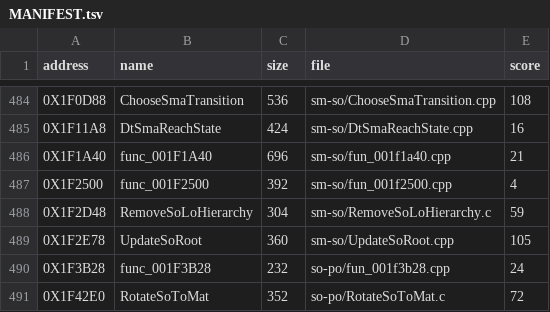
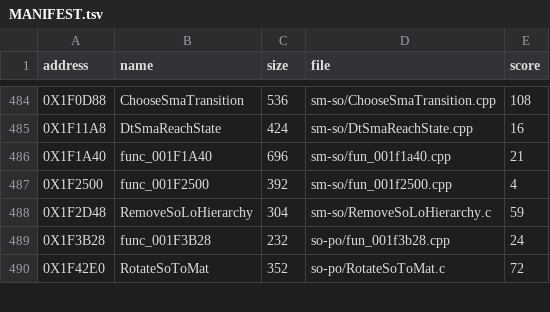
Before and after one commit to OpenThievius/sly2-decomp, a TSV file: nonmatching/MANIFEST.tsv, drawn as a sheet; only a part is shown, gaps mark what is left out; the diff names each change by its address in the sheet, - before the commit and + after, or states it on an @@ line.

Commit message:
feat(us): UpdateSoRoot matches, LO slot 13 takes two arguments
Retail's slot 13 (0x6C) of LO is called with an int and an SO*, and its
base implementation func_001A5B80 is called directly with them, so
Slot13 in lo.h now declares both. The 0x10 of frame that UpdateSoRoot
was short came from the unused VECTOR local the sibling list walkers
carry; setting plo to pso right after the cgeom check moved the score
from 5 to 0. Source by a Sonnet worker.

Verified: try.py MATCH, RULES ok; make land: 3679 swapped, 0 differ,
PASS: reconstructed image matches retail, so every other Slot13 user
still proves; make check ok. US table 5531 to 5532 of 6061, PAL 5437.

```diff
--- a/nonmatching/MANIFEST.tsv
+++ b/nonmatching/MANIFEST.tsv
-row 489: 0X1F2E78 | UpdateSoRoot | 360 | sm-so/UpdateSoRoot.cpp | 105
```
Also changed, not shown: config/eu/c_status.tsv, src/MANIFEST.tsv, 6 other files.
